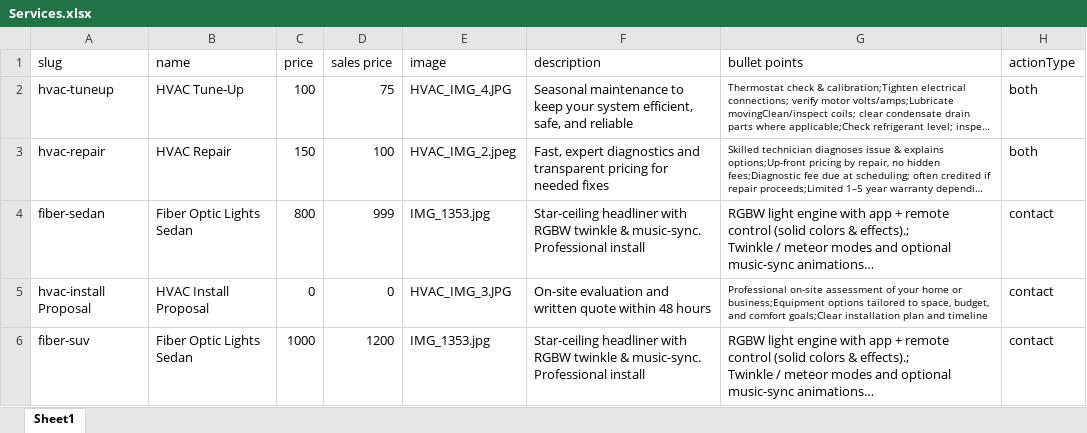
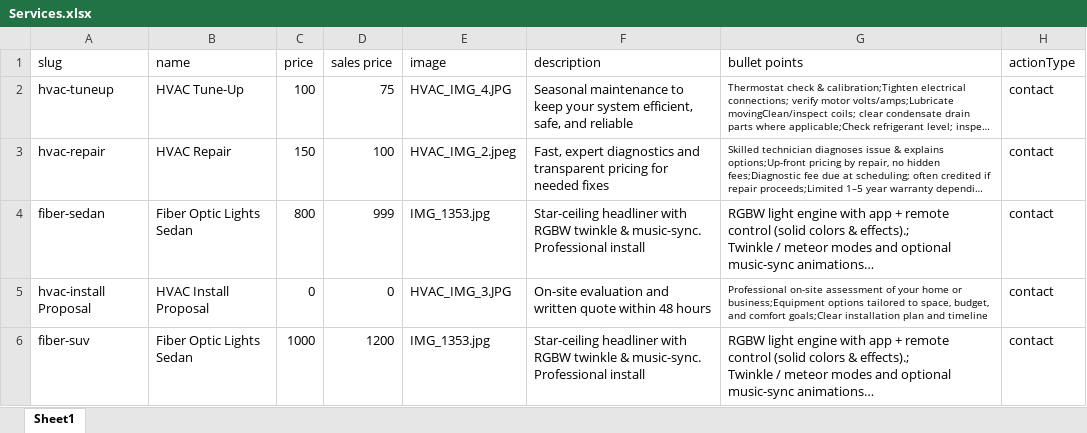
Before and after one commit to cramerservices/Cramer.Services, an Excel workbook: Services.xlsx, sheet Sheet1, drawn as a sheet; long unchanged cells end in …; values as stored, in another font and other column widths than the file's, no borders; the diff names each change by its address in the sheet, - before the commit and + after, or states it on an @@ line.

Commit message:
Add files via upload

```diff
--- a/Services.xlsx (sheet Sheet1)
+++ b/Services.xlsx (sheet Sheet1)
-H2:H3 (actionType): both
+H2:H3 (actionType): contact
```
